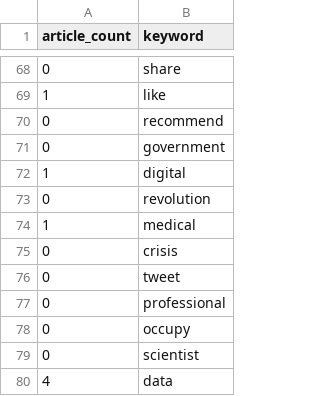
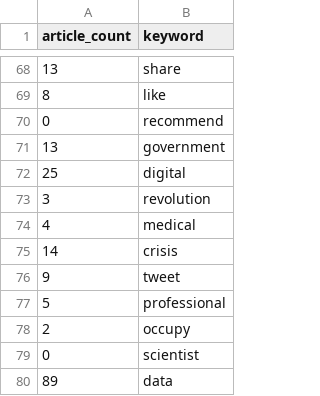
Before and after one commit to nataliebuoy/Social-Media-Article-Visualizer, a CSV file: keywords.csv, drawn as a sheet; only a part is shown, gaps mark what is left out; the diff covers the shown part only.

```diff
--- a/keywords.csv
+++ b/keywords.csv
@@ -68,13 +68,13 @@
-"0","share"
-"1","like"
+"13","share"
+"8","like"
 "0","recommend"
-"0","government"
-"1","digital"
-"0","revolution"
-"1","medical"
-"0","crisis"
-"0","tweet"
-"0","professional"
-"0","occupy"
+"13","government"
+"25","digital"
+"3","revolution"
+"4","medical"
+"14","crisis"
+"9","tweet"
+"5","professional"
+"2","occupy"
 "0","scientist"
-"4","data"
+"89","data"
```
Also changed, not shown: 13 added rows, 13 removed rows, 1 moved row and 38 edited cells elsewhere in this file, articleAuthor.csv, articleCitedBy.csv, 7 other files.
